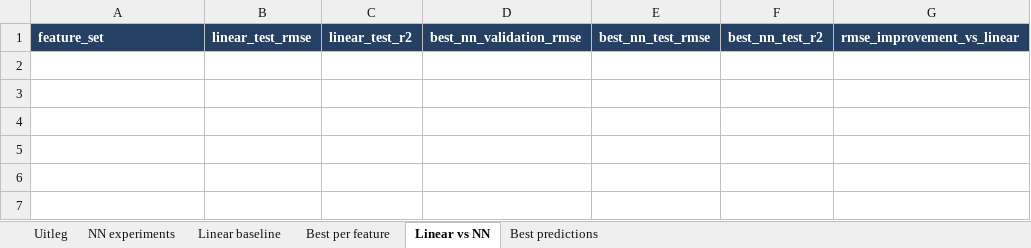
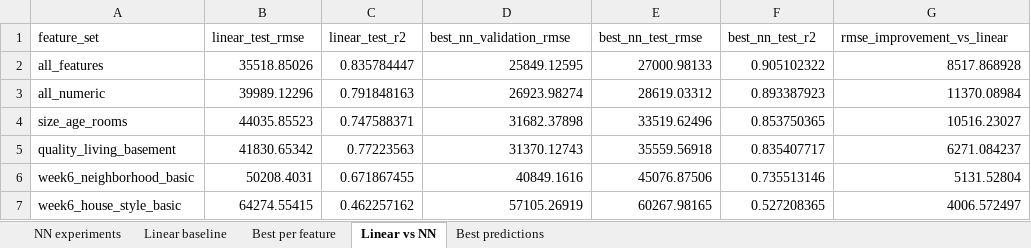
Before and after one commit to ImRoodyDev/HHS-Pyhthon-Pipeline, an Excel workbook: DEAI/WEEK 11/Practicum 3/experiment_log.xlsx, sheet Linear vs NN, drawn as a sheet; values as stored, in another font and other column widths than the file's, no borders; the diff names each change by its address in the sheet, - before the commit and + after, or states it on an @@ line.

```diff
--- a/DEAI/WEEK 11/Practicum 3/experiment_log.xlsx (sheet Linear vs NN)
+++ b/DEAI/WEEK 11/Practicum 3/experiment_log.xlsx (sheet Linear vs NN)
-sheet tab: Uitleg
@@ A1:G1 fill: #244062 → none, bold: on → off, text colour: #FFFFFF → black @@
+row 2: all_features | 35518.85026 | 0.835784447 | 25849.12595 | 27000.98133 | 0.905102322 | 8517.868928
+row 3: all_numeric | 39989.12296 | 0.791848163 | 26923.98274 | 28619.03312 | 0.893387923 | 11370.08984
+row 4: size_age_rooms | 44035.85523 | 0.747588371 | 31682.37898 | 33519.62496 | 0.853750365 | 10516.23027
+row 5: quality_living_basement | 41830.65342 | 0.77223563 | 31370.12743 | 35559.56918 | 0.835407717 | 6271.084237
+row 6: week6_neighborhood_basic | 50208.4031 | 0.671867455 | 40849.1616 | 45076.87506 | 0.735513146 | 5131.52804
+row 7: week6_house_style_basic | 64274.55415 | 0.462257162 | 57105.26919 | 60267.98165 | 0.527208365 | 4006.572497
```
Also changed, not shown: sheet NN experiments, sheet Best predictions, sheet Linear baseline, sheet Best per feature, 1 other file.
